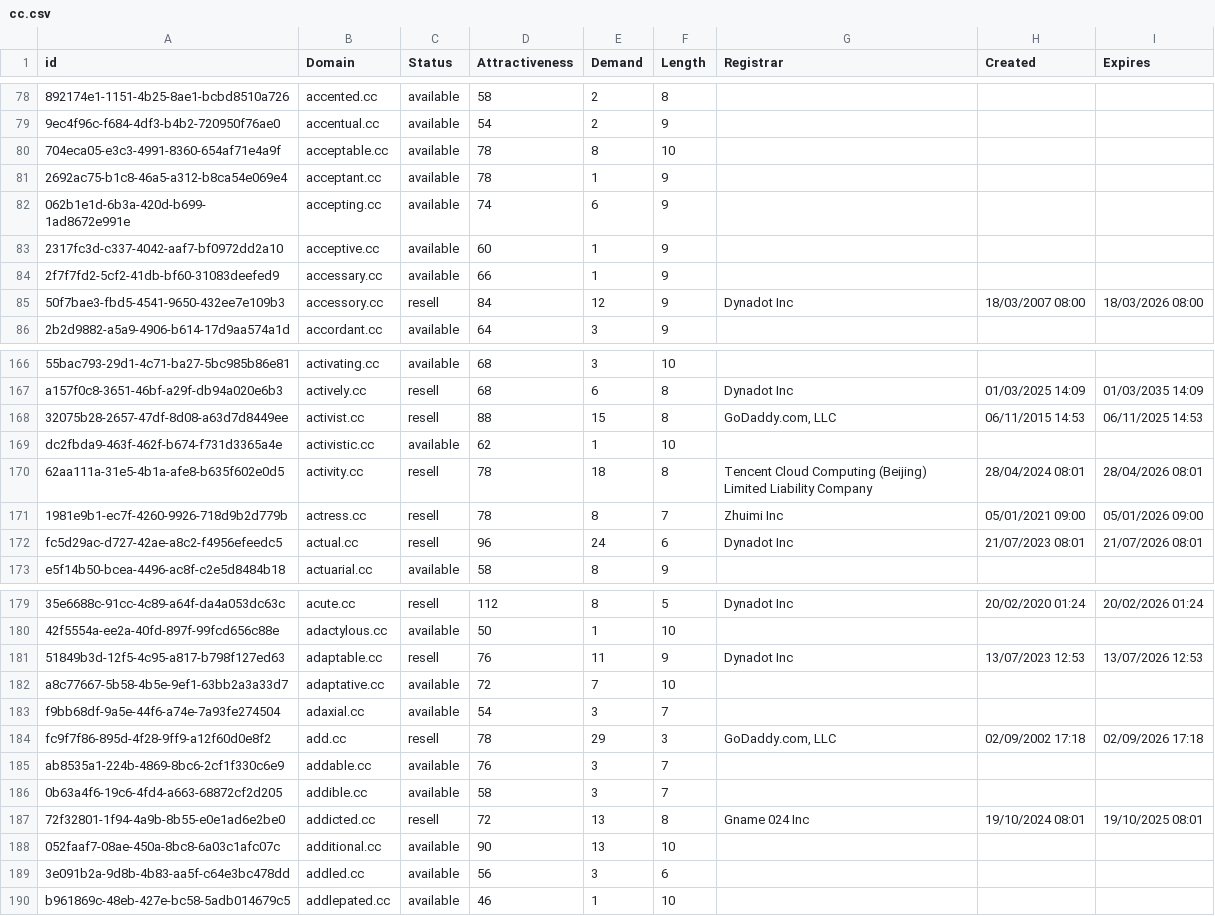
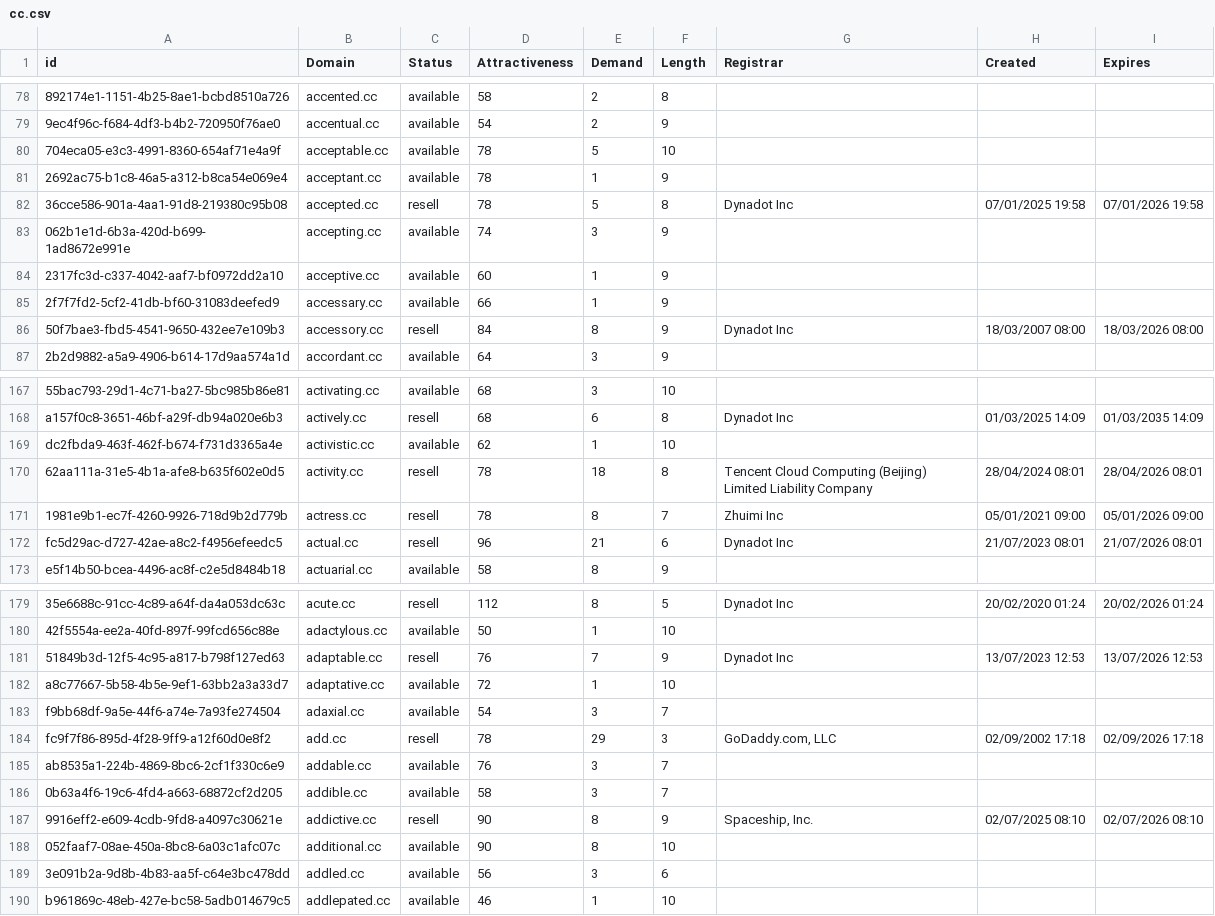
Before and after one commit to UniqueDomains/cc-oneword-domains, a CSV file: cc.csv, drawn as a sheet; only a part is shown, gaps mark what is left out; removed rows and columns are numbered as before the commit, all else as after; the diff covers the shown part only; the diff names each change by its address in the sheet, - before the commit and + after, or states it on an @@ line.

```diff
--- a/cc.csv
+++ b/cc.csv
-E80 (Demand): 8
+E80 (Demand): 5
+row 82: 36cce586-901a-4aa1-91d8-219380c95b08 | accepted.cc | resell | 78 | 5 | 8 | Dynadot Inc | 07/01/2025 19:58 | 07/01/2026 19:58
-E83 (Demand): 6
+E83 (Demand): 3
-E86 (Demand): 12
+E86 (Demand): 8
-row 168: 32075b28-2657-47df-8d08-a63d7d8449ee | activist.cc | resell | 88 | 15 | 8 | GoDaddy.com, LLC | 06/11/2015 14:53 | 06/11/2025 14:53
-E172 (Demand): 24
+E172 (Demand): 21
-E181 (Demand): 11
+E181 (Demand): 7
-E182 (Demand): 7
+E182 (Demand): 1
-row 187: 72f32801-1f94-4a9b-8b55-e0e1ad6e2be0 | addicted.cc | resell | 72 | 13 | 8 | Gname 024 Inc | 19/10/2024 08:01 | 19/10/2025 08:01
+row 187: 9916eff2-e609-4cdb-9fd8-a4097c30621e | addictive.cc | resell | 90 | 8 | 9 | Spaceship, Inc. | 02/07/2025 08:10 | 02/07/2026 08:10
-E188 (Demand): 13
+E188 (Demand): 8
```
Also changed, not shown: 2 added rows, 1 removed row and 16 edited cells elsewhere in this file, 2 other files.
